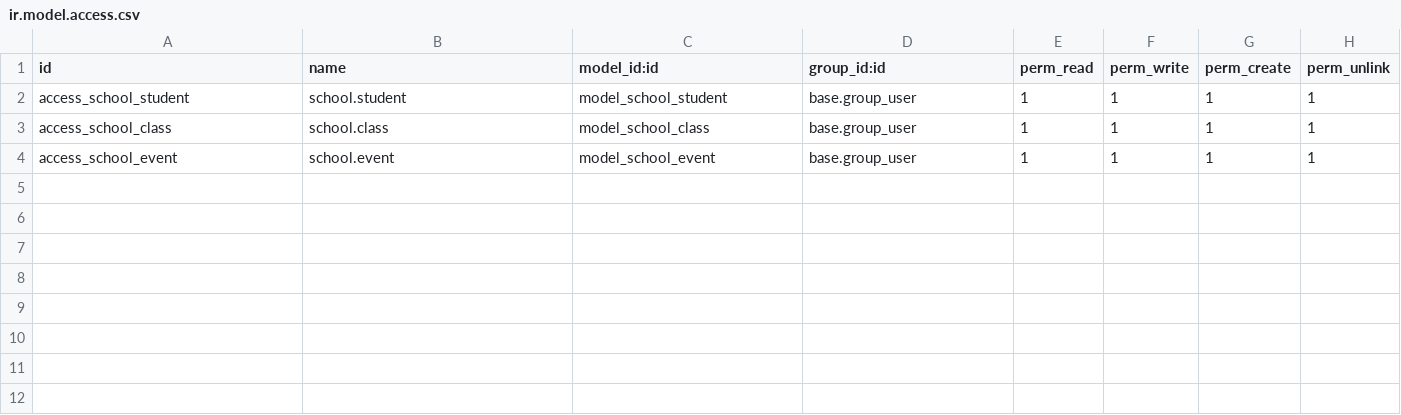
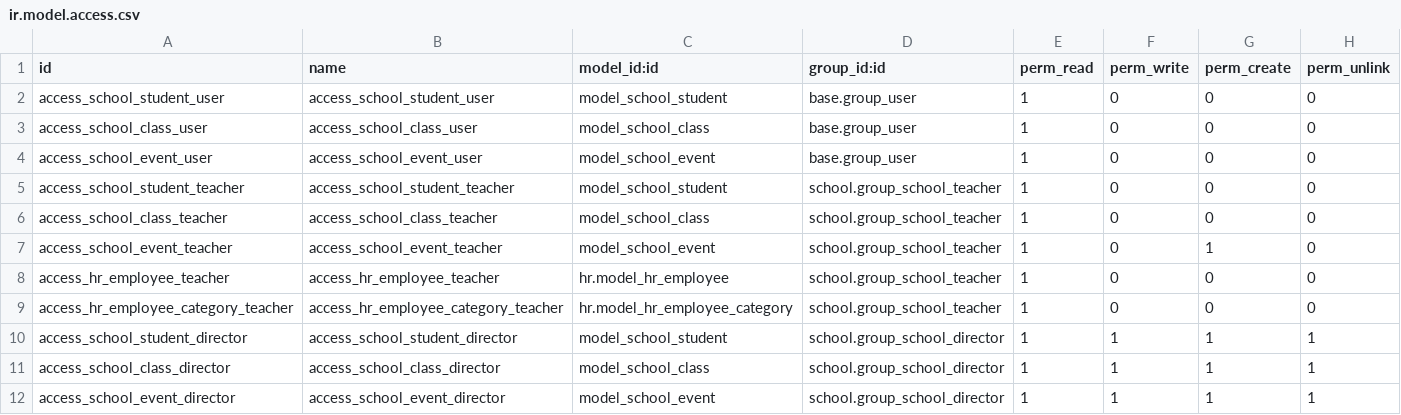
Before and after one commit to Nahuelrz/M10_Sistemas_Gestion_Empresarial_Nahuel, a CSV file: school/security/ir.model.access.csv, drawn as a sheet.

```diff
--- a/school/security/ir.model.access.csv
+++ b/school/security/ir.model.access.csv
@@ -1,4 +1,12 @@
 id,name,model_id:id,group_id:id,perm_read,perm_write,perm_create,perm_unlink
-access_school_student,school.student,model_school_student,base.group_user,1,1,1,1
-access_school_class,school.class,model_school_class,base.group_user,1,1,1,1
-access_school_event,school.event,model_school_event,base.group_user,1,1,1,1
+access_school_student_user,access_school_student_user,model_school_student,base.group_user,1,0,0,0
+access_school_class_user,access_school_class_user,model_school_class,base.group_user,1,0,0,0
+access_school_event_user,access_school_event_user,model_school_event,base.group_user,1,0,0,0
+access_school_student_teacher,access_school_student_teacher,model_school_student,school.group_school_teacher,1,0,0,0
+access_school_class_teacher,access_school_class_teacher,model_school_class,school.group_school_teacher,1,0,0,0
+access_school_event_teacher,access_school_event_teacher,model_school_event,school.group_school_teacher,1,0,1,0
+access_hr_employee_teacher,access_hr_employee_teacher,hr.model_hr_employee,school.group_school_teacher,1,0,0,0
+access_hr_employee_category_teacher,access_hr_employee_category_teacher,hr.model_hr_employee_category,school.group_school_teacher,1,0,0,0
+access_school_student_director,access_school_student_director,model_school_student,school.group_school_director,1,1,1,1
+access_school_class_director,access_school_class_director,model_school_class,school.group_school_director,1,1,1,1
+access_school_event_director,access_school_event_director,model_school_event,school.group_school_director,1,1,1,1
```
Also changed, not shown: 4 other files.
